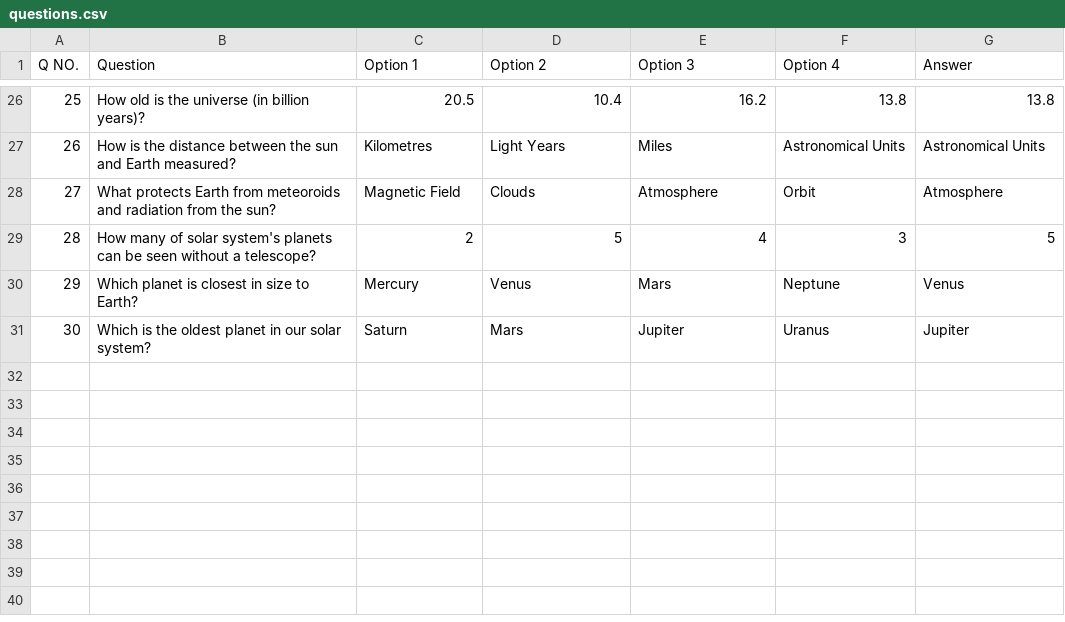
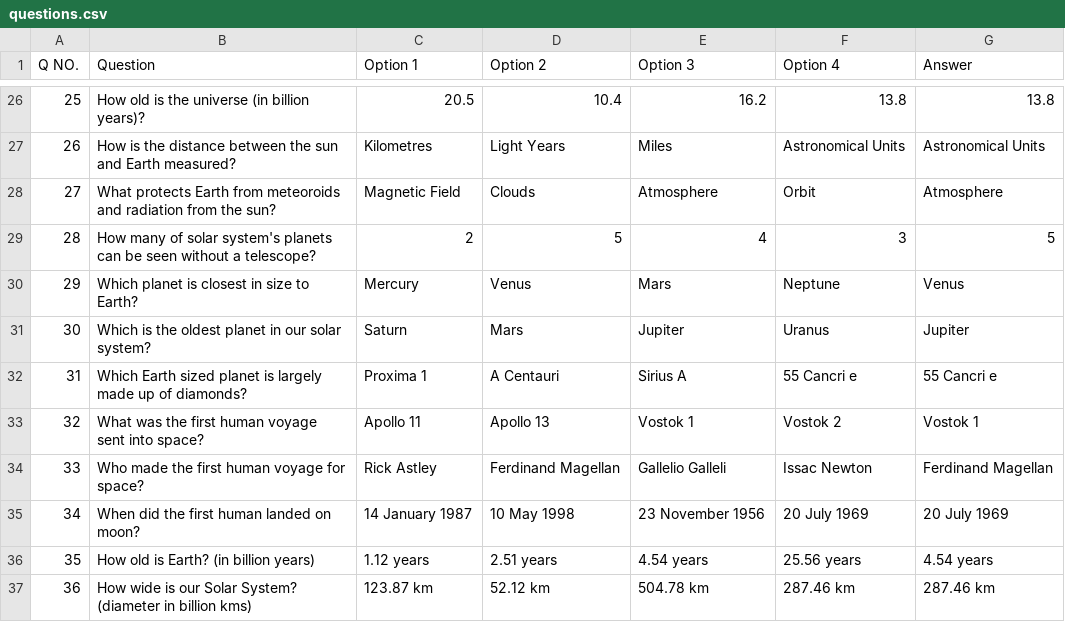
Before and after one commit to Vishesh-Sharma221/CTF-Cosmos-Trivia-and-Facts, a CSV file: questions.csv, drawn as a sheet; only a part is shown, gaps mark what is left out; the diff names each change by its address in the sheet, - before the commit and + after, or states it on an @@ line.

```diff
--- a/questions.csv
+++ b/questions.csv
+row 32: 31 | Which Earth sized planet is largely made up of diamonds? | Proxima 1 | A Centauri | Sirius A | 55 Cancri e | 55 Cancri e
+row 33: 32 | What was the first human voyage sent into space? | Apollo 11 | Apollo 13 | Vostok 1 | Vostok 2 | Vostok 1
+row 34: 33 | Who made the first human voyage for space? | Rick Astley | Ferdinand Magellan | Gallelio Galleli | Issac Newton | Ferdinand Magellan
+row 35: 34 | When did the first human landed on moon? | 14 January 1987 | 10 May 1998 | 23 November 1956 | 20 July 1969 | 20 July 1969
+row 36: 35 | How old is Earth? (in billion years) | 1.12 years | 2.51 years | 4.54 years | 25.56 years | 4.54 years
+row 37: 36 | How wide is our Solar System? (diameter in billion kms) | 123.87 km | 52.12 km | 504.78 km | 287.46 km | 287.46 km
```
Also changed, not shown: 2 other files.
